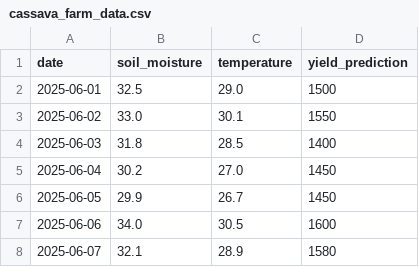
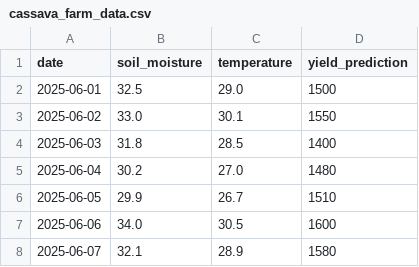
Before and after one commit to akebonin/credit-asset-demo, a CSV file: cassava_farm_data.csv, drawn as a sheet.

Commit message:
Update cassava_farm_data.csv

```diff
--- a/cassava_farm_data.csv
+++ b/cassava_farm_data.csv
@@ -4,4 +4,4 @@ date,soil_moisture,temperature,yield_prediction
 2025-06-03,31.8,28.5,1400
-2025-06-04,30.2,27.0,1450
-2025-06-05,29.9,26.7,1450
+2025-06-04,30.2,27.0,1480
+2025-06-05,29.9,26.7,1510
 2025-06-06,34.0,30.5,1600
```
